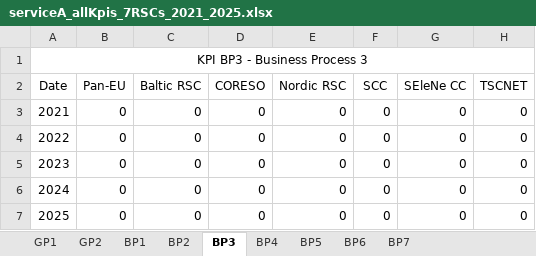
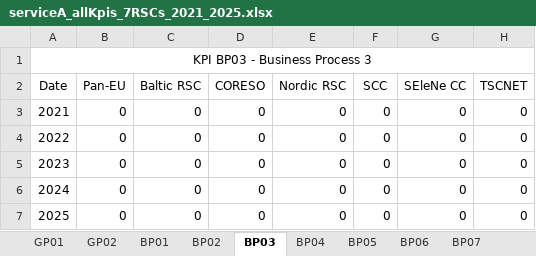
Before and after one commit to letscoordinate/letscoordinate.github.io, an Excel workbook: _site/documentation/asciidoc/user_manual/attached_doc/serviceA_allKpis_7RSCs_2021_2025.xlsx, sheet BP03, drawn as a sheet; values as stored, in another font and other column widths than the file's, no borders; the diff names each change by its address in the sheet, - before the commit and + after, or states it on an @@ line.

```diff
--- a/_site/documentation/asciidoc/user_manual/attached_doc/serviceA_allKpis_7RSCs_2021_2025.xlsx (sheet BP03)
+++ b/_site/documentation/asciidoc/user_manual/attached_doc/serviceA_allKpis_7RSCs_2021_2025.xlsx (sheet BP03)
-sheet tab: GP1
+sheet tab: GP01
-sheet tab: GP2
+sheet tab: GP02
-sheet tab: BP1
+sheet tab: BP01
-sheet tab: BP2
+sheet tab: BP02
-sheet tab: BP3
+sheet tab: BP03
-sheet tab: BP4
+sheet tab: BP04
-sheet tab: BP5
+sheet tab: BP05
-sheet tab: BP6
+sheet tab: BP06
-sheet tab: BP7
+sheet tab: BP07
-A1 (Date): KPI BP3 - Business Process 3
+A1 (Date): KPI BP03 - Business Process 3
```
Also changed, not shown: sheet BP04, sheet BP05, sheet BP06, sheet BP02, sheet BP01, sheet BP07, 2 more sheets, _site/documentation/asciidoc/user_manual/attached_doc/serviceA_allKpis_panEu_20210101_20211231.xlsx, _site/documentation/current/user_manual/attached_doc/serviceA_allKpis_7RSCs_2021_2025.xlsx, 55 other files.
